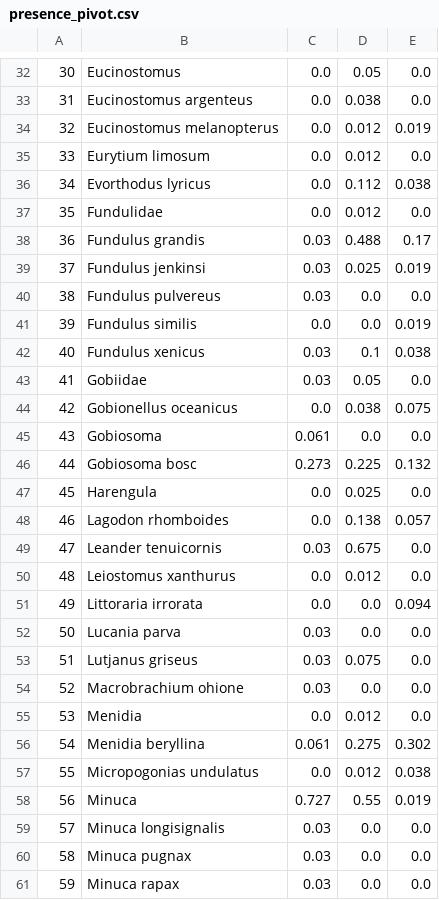
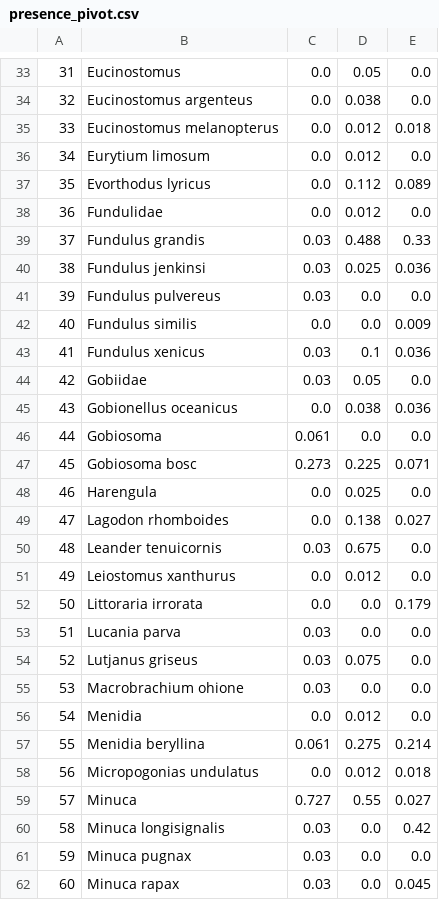
Before and after one commit to heleavitt/species_range_project, a CSV file: outputs/presence_pivot.csv, drawn as a sheet; only a part is shown, gaps mark what is left out; addresses are those after the commit; the diff covers the shown part only; the diff names each change by its address in the sheet, - before the commit and + after, or states it on an @@ line.

```diff
--- a/outputs/presence_pivot.csv
+++ b/outputs/presence_pivot.csv
@@ column A renumbered from row 26 down @@
-E35: 0.019
+E35: 0.018
-E37: 0.038
+E37: 0.089
-E39: 0.17
+E39: 0.33
-E40: 0.019
+E40: 0.036
-E42: 0.019
+E42: 0.009
-E43: 0.038
+E43: 0.036
-E45: 0.075
+E45: 0.036
-E47: 0.132
+E47: 0.071
-E49: 0.057
+E49: 0.027
-E52: 0.094
+E52: 0.179
-E57: 0.302
+E57: 0.214
-E58: 0.038
+E58: 0.018
-E59: 0.019
+E59: 0.027
-E60: 0.0
+E60: 0.42
-E62: 0.0
+E62: 0.045
```
Also changed, not shown: 3 added rows, 1 removed row and 42 edited cells elsewhere in this file, outputs/filter2_species.csv, outputs/pivot_all.csv, 50 other files.
